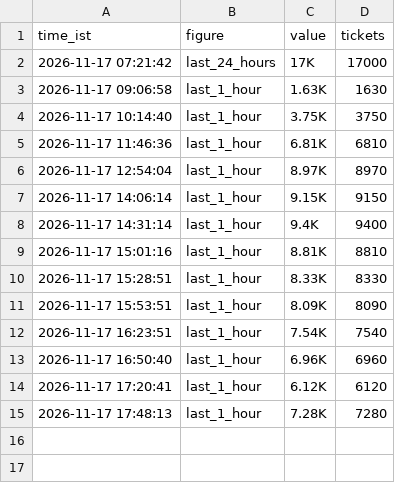
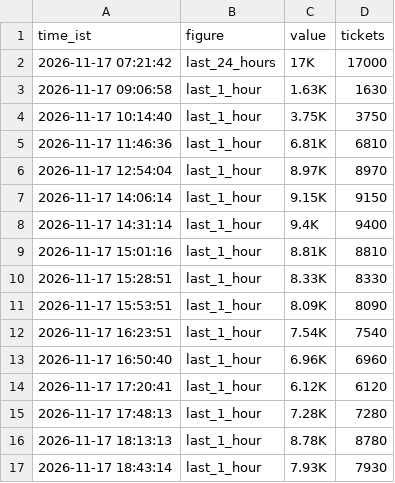
Before and after one commit to Venkyiiit756/hyd-movie-trends, a CSV file: history/avengers-doomsday-msinfinity-vsn-3d.csv, drawn as a sheet; the diff names each change by its address in the sheet, - before the commit and + after, or states it on an @@ line.

```diff
--- a/history/avengers-doomsday-msinfinity-vsn-3d.csv
+++ b/history/avengers-doomsday-msinfinity-vsn-3d.csv
+row 16: 2026-11-17 18:13:13 | last_1_hour | 8.78K | 8780
+row 17: 2026-11-17 18:43:14 | last_1_hour | 7.93K | 7930
```
Also changed, not shown: history/ramayana.csv, history/scene.csv, 10 other files.
